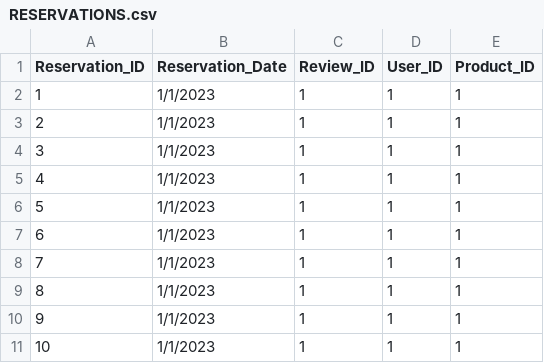
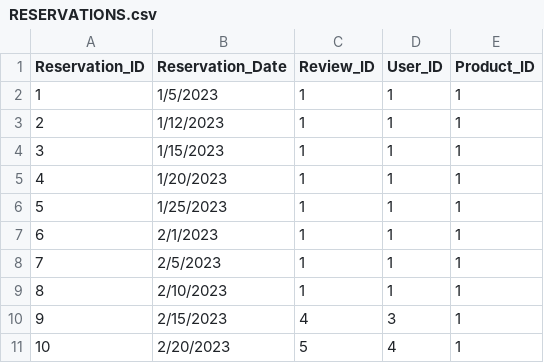
Before and after one commit to ChrisZachariadis/ProjectEPL342, a CSV file: Supplemenraty/RESERVATIONS.csv, drawn as a sheet.

```diff
--- a/Supplemenraty/RESERVATIONS.csv
+++ b/Supplemenraty/RESERVATIONS.csv
@@ -1,11 +1,11 @@
 Reservation_ID,Reservation_Date,Review_ID,User_ID,Product_ID
-1, 1/1/2023, 1, 1, 1
-2, 1/1/2023, 1, 1, 1
-3, 1/1/2023, 1, 1, 1
-4, 1/1/2023, 1, 1, 1
-5, 1/1/2023, 1, 1, 1
-6, 1/1/2023, 1, 1, 1
-7, 1/1/2023, 1, 1, 1
-8, 1/1/2023, 1, 1, 1
-9, 1/1/2023, 1, 1, 1
-10, 1/1/2023, 1, 1, 1
+1,1/5/2023,1,1,1
+2,1/12/2023,1,1,1
+3,1/15/2023,1,1,1
+4,1/20/2023,1,1,1
+5,1/25/2023,1,1,1
+6,2/1/2023,1,1,1
+7,2/5/2023,1,1,1
+8,2/10/2023,1,1,1
+9,2/15/2023,4,3,1
+10,2/20/2023,5,4,1
```
Also changed, not shown: 3 other files.
